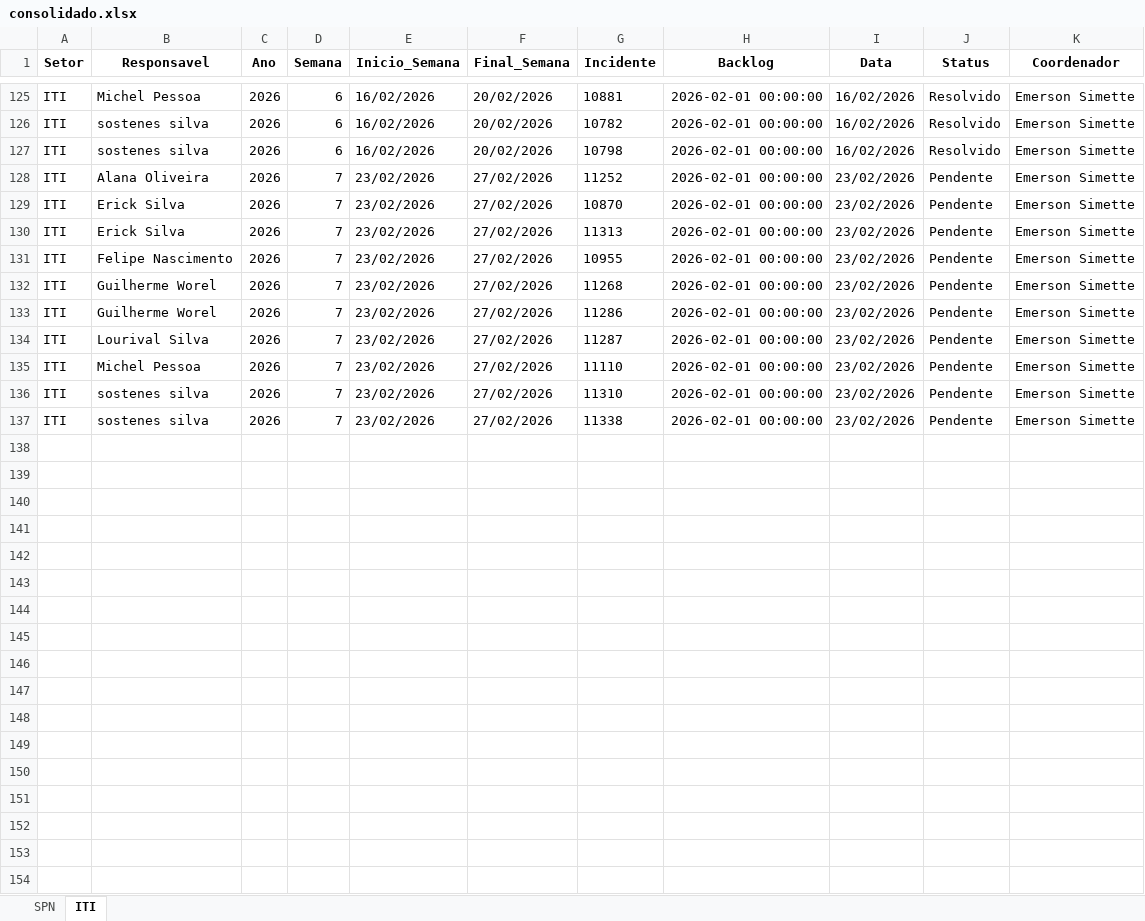
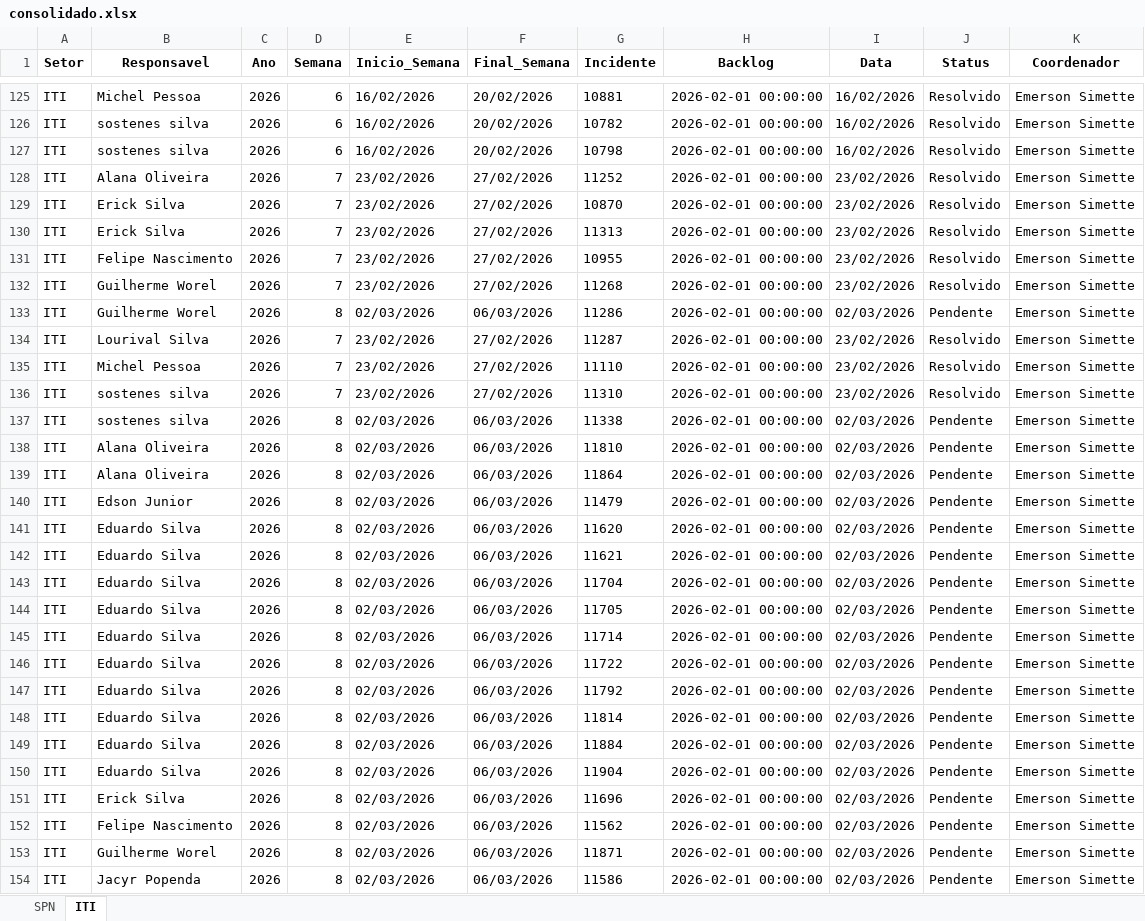
Before and after one commit to GeekFrancisco/Franciscodatais, an Excel workbook: data/base/consolidado.xlsx, sheet ITI, drawn as a sheet; only a part is shown, gaps mark what is left out; values as stored, in another font and other column widths than the file's, no borders; the diff covers the shown part only; the diff names each change by its address in the sheet, - before the commit and + after, or states it on an @@ line.

```diff
--- a/data/base/consolidado.xlsx (sheet ITI)
+++ b/data/base/consolidado.xlsx (sheet ITI)
-J128:J132 (Status): Pendente
+J128:J132 (Status): Resolvido
-D133 (Semana): 7
+D133 (Semana): 8
-E133 (Inicio_Semana): 23/02/2026
+E133 (Inicio_Semana): 02/03/2026
-F133 (Final_Semana): 27/02/2026
+F133 (Final_Semana): 06/03/2026
-I133 (Data): 23/02/2026
+I133 (Data): 02/03/2026
-J134:J136 (Status): Pendente
+J134:J136 (Status): Resolvido
-D137 (Semana): 7
+D137 (Semana): 8
-E137 (Inicio_Semana): 23/02/2026
+E137 (Inicio_Semana): 02/03/2026
-F137 (Final_Semana): 27/02/2026
+F137 (Final_Semana): 06/03/2026
-I137 (Data): 23/02/2026
+I137 (Data): 02/03/2026
+row 138: ITI | Alana Oliveira | 2026 | 8 | 02/03/2026 | 06/03/2026 | 11810 | 2026-02-01 00:00:00 | 02/03/2026 | Pendente | Emerson Simette
+row 139: ITI | Alana Oliveira | 2026 | 8 | 02/03/2026 | 06/03/2026 | 11864 | 2026-02-01 00:00:00 | 02/03/2026 | Pendente | Emerson Simette
+row 140: ITI | Edson Junior | 2026 | 8 | 02/03/2026 | 06/03/2026 | 11479 | 2026-02-01 00:00:00 | 02/03/2026 | Pendente | Emerson Simette
+row 141: ITI | Eduardo Silva | 2026 | 8 | 02/03/2026 | 06/03/2026 | 11620 | 2026-02-01 00:00:00 | 02/03/2026 | Pendente | Emerson Simette
+row 142: ITI | Eduardo Silva | 2026 | 8 | 02/03/2026 | 06/03/2026 | 11621 | 2026-02-01 00:00:00 | 02/03/2026 | Pendente | Emerson Simette
+row 143: ITI | Eduardo Silva | 2026 | 8 | 02/03/2026 | 06/03/2026 | 11704 | 2026-02-01 00:00:00 | 02/03/2026 | Pendente | Emerson Simette
+row 144: ITI | Eduardo Silva | 2026 | 8 | 02/03/2026 | 06/03/2026 | 11705 | 2026-02-01 00:00:00 | 02/03/2026 | Pendente | Emerson Simette
+row 145: ITI | Eduardo Silva | 2026 | 8 | 02/03/2026 | 06/03/2026 | 11714 | 2026-02-01 00:00:00 | 02/03/2026 | Pendente | Emerson Simette
+row 146: ITI | Eduardo Silva | 2026 | 8 | 02/03/2026 | 06/03/2026 | 11722 | 2026-02-01 00:00:00 | 02/03/2026 | Pendente | Emerson Simette
+row 147: ITI | Eduardo Silva | 2026 | 8 | 02/03/2026 | 06/03/2026 | 11792 | 2026-02-01 00:00:00 | 02/03/2026 | Pendente | Emerson Simette
+row 148: ITI | Eduardo Silva | 2026 | 8 | 02/03/2026 | 06/03/2026 | 11814 | 2026-02-01 00:00:00 | 02/03/2026 | Pendente | Emerson Simette
+row 149: ITI | Eduardo Silva | 2026 | 8 | 02/03/2026 | 06/03/2026 | 11884 | 2026-02-01 00:00:00 | 02/03/2026 | Pendente | Emerson Simette
+row 150: ITI | Eduardo Silva | 2026 | 8 | 02/03/2026 | 06/03/2026 | 11904 | 2026-02-01 00:00:00 | 02/03/2026 | Pendente | Emerson Simette
+row 151: ITI | Erick Silva | 2026 | 8 | 02/03/2026 | 06/03/2026 | 11696 | 2026-02-01 00:00:00 | 02/03/2026 | Pendente | Emerson Simette
+row 152: ITI | Felipe Nascimento | 2026 | 8 | 02/03/2026 | 06/03/2026 | 11562 | 2026-02-01 00:00:00 | 02/03/2026 | Pendente | Emerson Simette
+row 153: ITI | Guilherme Worel | 2026 | 8 | 02/03/2026 | 06/03/2026 | 11871 | 2026-02-01 00:00:00 | 02/03/2026 | Pendente | Emerson Simette
+row 154: ITI | Jacyr Popenda | 2026 | 8 | 02/03/2026 | 06/03/2026 | 11586 | 2026-02-01 00:00:00 | 02/03/2026 | Pendente | Emerson Simette
```
Also changed, not shown: 7 added rows and 14 edited cells elsewhere in this sheet, sheet SPN, data/base/Backlog_7.xlsx, 18 other files.
